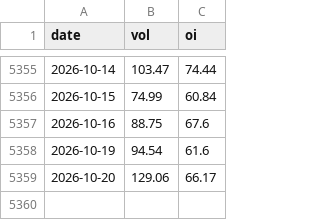
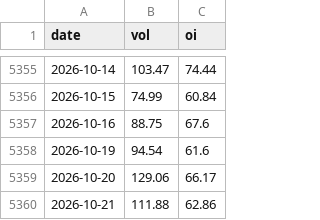
Before and after one commit to kk0507/dashboard-prices, a CSV file: data/trend/pcr.csv, drawn as a sheet; only a part is shown, gaps mark what is left out.

```diff
--- a/data/trend/pcr.csv
+++ b/data/trend/pcr.csv
@@ -5359 +5359,2 @@ date,vol,oi
 2026-10-20,129.06,66.17
+2026-10-21,111.88,62.86
```
Also changed, not shown: 2 other files.
